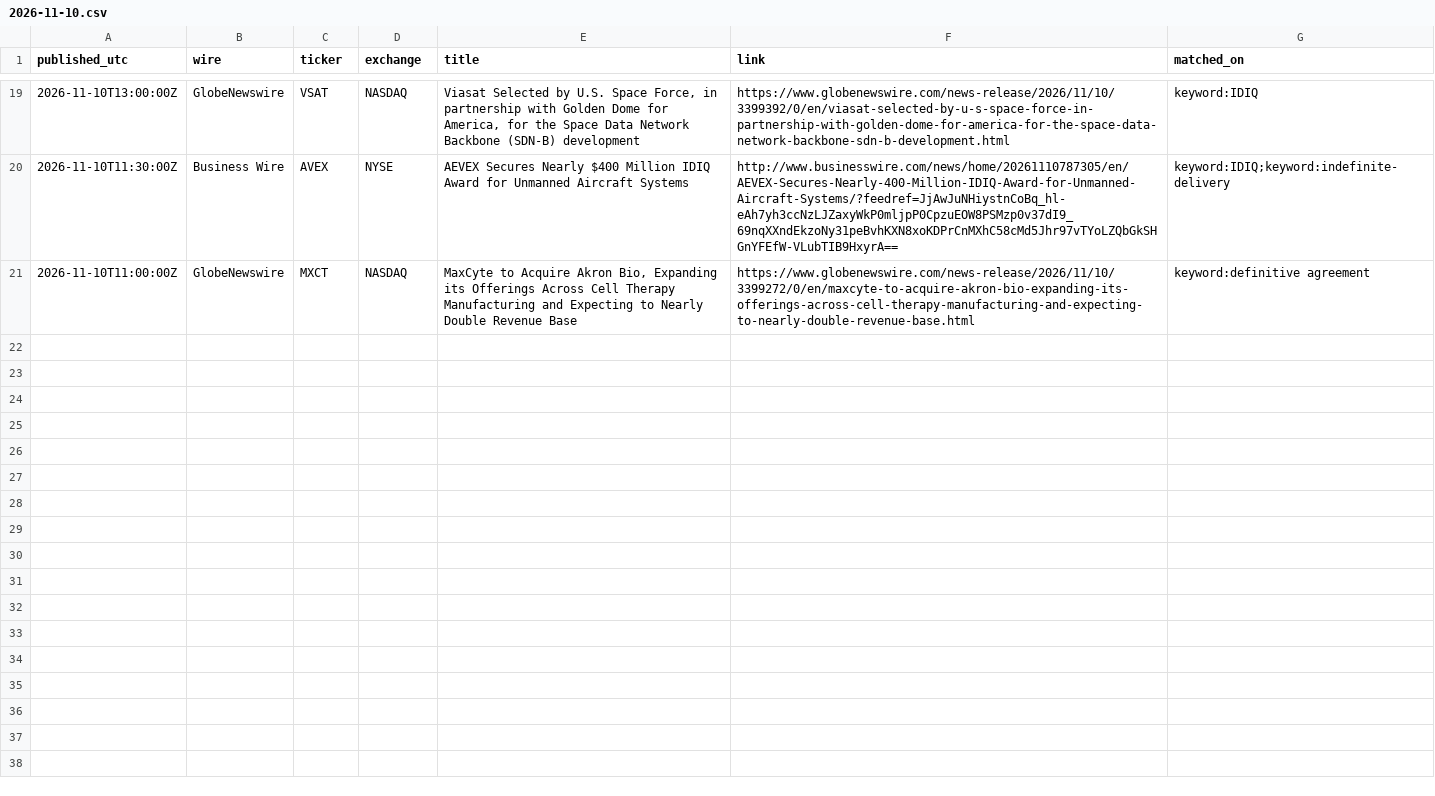
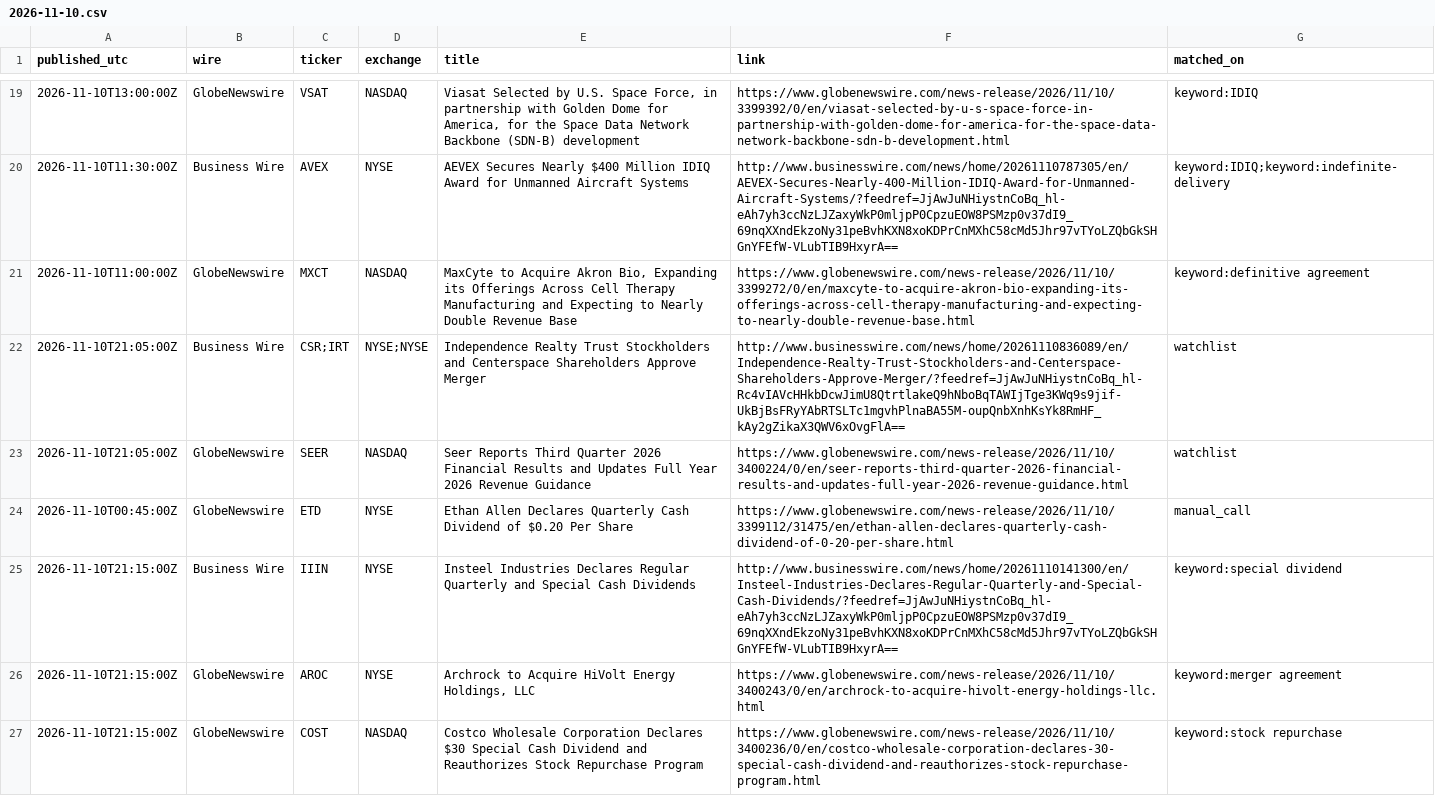
Before and after one commit to astonmonnach/signal-research, a CSV file: data/press/2026-11-10.csv, drawn as a sheet; only a part is shown, gaps mark what is left out.

Commit message:
press wires 2026-11-10T21:39Z

```diff
--- a/data/press/2026-11-10.csv
+++ b/data/press/2026-11-10.csv
@@ -21 +21,7 @@ published_utc,wire,ticker,exchange,title,link,matched_on
 2026-11-10T11:00:00Z,GlobeNewswire,MXCT,NASDAQ,"MaxCyte to Acquire Akron Bio, Expanding its Offerings Across Cell Therapy Manufacturing and Expecting to Nearly Double Revenue Base",https://www.globenewswire.com/news-release/2026/11/10/3399272/0/en/maxcyte-to-acquire-akron-bio-expanding-its-offerings-across-cell-therapy-manufacturing-and-expecting-to-nearly-double-revenue-base.html,keyword:definitive agreement
+2026-11-10T21:05:00Z,Business Wire,CSR;IRT,NYSE;NYSE,Independence Realty Trust Stockholders and Centerspace Shareholders Approve Merger,http://www.businesswire.com/news/home/20261110836089/en/Independence-Realty-Trust-Stockholders-and-Centerspace-Shareholders-Approve-Merger/?feedref=JjAwJuNHiystnCoBq_hl-Rc4vIAVcHHkbDcwJimU8QtrtlakeQ9hNboBqTAWIjTge3KWq9s9jif-UkBjBsFRyYAbRTSLTc1mgvhPlnaBA55M-oupQnbXnhKsYk8RmHF_kAy2gZikaX3QWV6xOvgFlA==,watchlist
+2026-11-10T21:05:00Z,GlobeNewswire,SEER,NASDAQ,Seer Reports Third Quarter 2026 Financial Results and Updates Full Year 2026 Revenue Guidance,https://www.globenewswire.com/news-release/2026/11/10/3400224/0/en/seer-reports-third-quarter-2026-financial-results-and-updates-full-year-2026-revenue-guidance.html,watchlist
+2026-11-10T00:45:00Z,GlobeNewswire,ETD,NYSE,Ethan Allen Declares Quarterly Cash Dividend of $0.20 Per Share,https://www.globenewswire.com/news-release/2026/11/10/3399112/31475/en/ethan-allen-declares-quarterly-cash-dividend-of-0-20-per-share.html,manual_call
+2026-11-10T21:15:00Z,Business Wire,IIIN,NYSE,Insteel Industries Declares Regular Quarterly and Special Cash Dividends,http://www.businesswire.com/news/home/20261110141300/en/Insteel-Industries-Declares-Regular-Quarterly-and-Special-Cash-Dividends/?feedref=JjAwJuNHiystnCoBq_hl-eAh7yh3ccNzLJZaxyWkP0mljpP0CpzuEOW8PSMzp0v37dI9_69nqXXndEkzoNy31peBvhKXN8xoKDPrCnMXhC58cMd5Jhr97vTYoLZQbGkSHGnYFEfW-VLubTIB9HxyrA==,keyword:special dividend
+2026-11-10T21:15:00Z,GlobeNewswire,AROC,NYSE,"Archrock to Acquire HiVolt Energy Holdings, LLC",https://www.globenewswire.com/news-release/2026/11/10/3400243/0/en/archrock-to-acquire-hivolt-energy-holdings-llc.html,keyword:merger agreement
+2026-11-10T21:15:00Z,GlobeNewswire,COST,NASDAQ,Costco Wholesale Corporation Declares $30 Special Cash Dividend and Reauthorizes Stock Repurchase Program,https://www.globenewswire.com/news-release/2026/11/10/3400236/0/en/costco-wholesale-corporation-declares-30-special-cash-dividend-and-reauthorizes-stock-repurchase-program.html,keyword:stock repurchase
```
Also changed, not shown: 3 other files.
